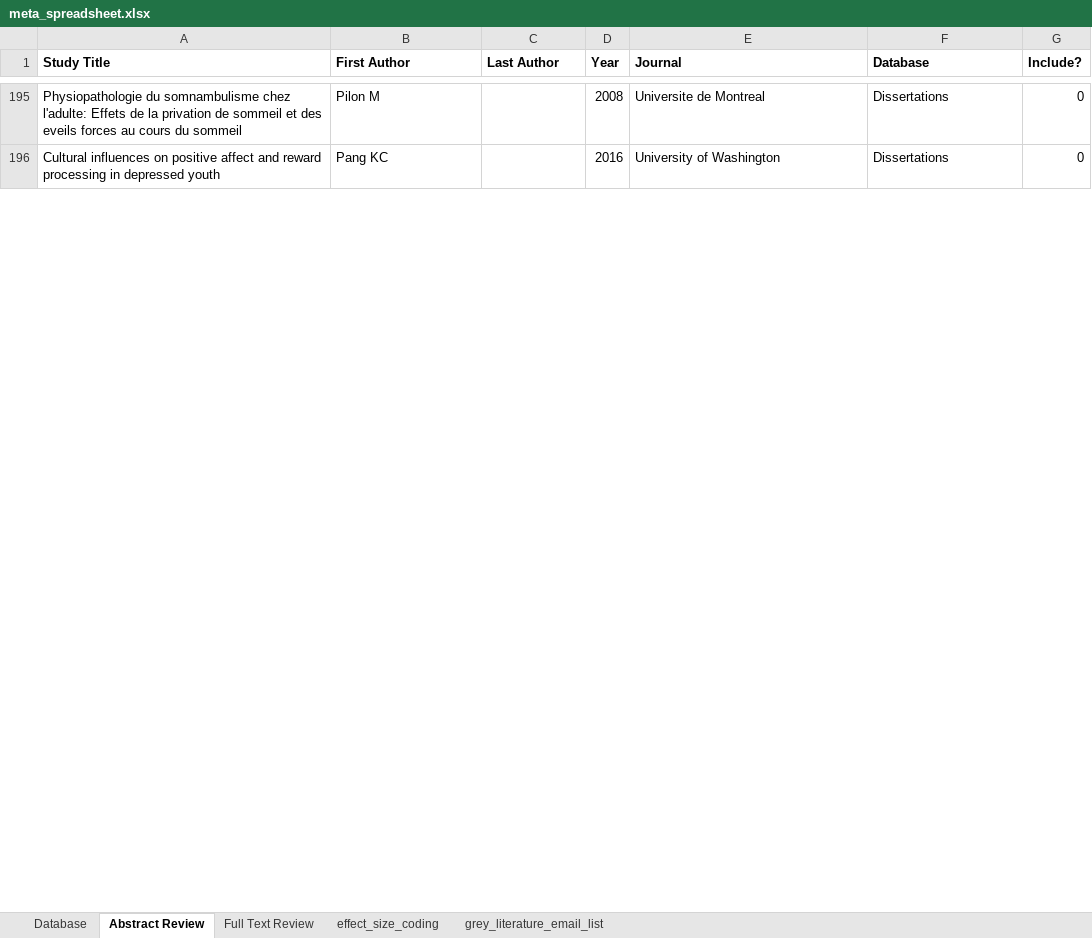
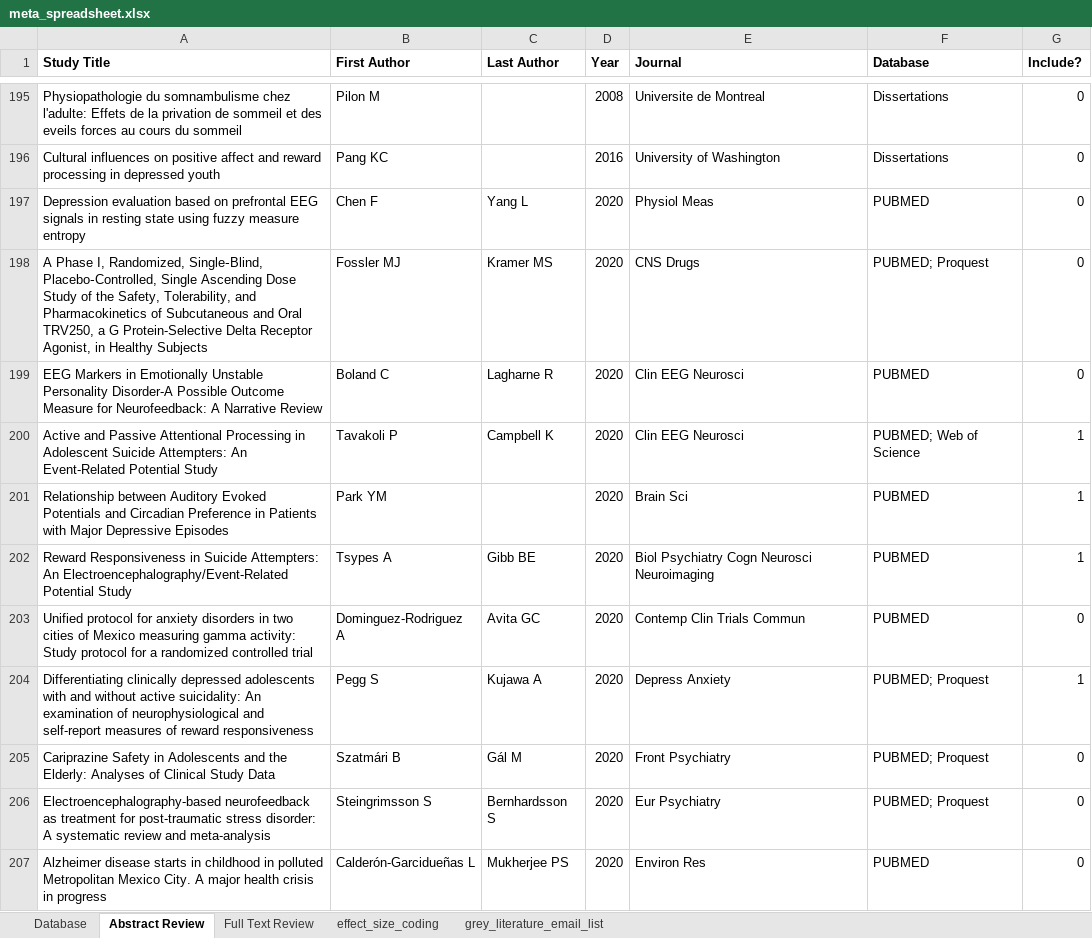
Before and after one commit to AGallyer/meta_suicide_erp, an Excel workbook: meta_spreadsheet.xlsx, sheet Abstract Review, drawn as a sheet; only a part is shown, gaps mark what is left out; values as stored, in another font and other column widths than the file's, no borders; charts and pictures not drawn; the diff covers the shown part only; the diff names each change by its address in the sheet, - before the commit and + after, or states it on an @@ line.

```diff
--- a/meta_spreadsheet.xlsx (sheet Abstract Review)
+++ b/meta_spreadsheet.xlsx (sheet Abstract Review)
+row 197: Depression evaluation based on prefrontal EEG signals in resting state using fuzzy measure entropy | Chen F | Yang L | 2020 | Physiol Meas | PUBMED | 0
+row 198: A Phase I, Randomized, Single‑Blind, Placebo‑Controlled, Single Ascending Dose Study of the Safety, Tolerability, and Pharmacokinetics of Subcutaneous and Oral TRV250, a G Protein-Selective Delta Receptor Agonist, in Healthy Subjects | Fossler MJ | Kramer MS | 2020 | CNS Drugs | PUBMED; Proquest | 0
+row 199: EEG Markers in Emotionally Unstable Personality Disorder-A Possible Outcome Measure for Neurofeedback: A Narrative Review | Boland C | Lagharne R | 2020 | Clin EEG Neurosci | PUBMED | 0
+row 200: Active and Passive Attentional Processing in Adolescent Suicide Attempters: An Event-Related Potential Study | Tavakoli P | Campbell K | 2020 | Clin EEG Neurosci | PUBMED; Web of Science | 1
+row 201: Relationship between Auditory Evoked Potentials and Circadian Preference in Patients with Major Depressive Episodes | Park YM |  | 2020 | Brain Sci | PUBMED | 1
+row 202: Reward Responsiveness in Suicide Attempters: An Electroencephalography/Event-Related Potential Study | Tsypes A | Gibb BE | 2020 | Biol Psychiatry Cogn Neurosci Neuroimaging | PUBMED | 1
+row 203: Unified protocol for anxiety disorders in two cities of Mexico measuring gamma activity: Study protocol for a randomized controlled trial | Dominguez-Rodriguez A | Avita GC | 2020 | Contemp Clin Trials Commun | PUBMED | 0
+row 204: Differentiating clinically depressed adolescents with and without active suicidality: An examination of neurophysiological and self-report measures of reward responsiveness | Pegg S | Kujawa A | 2020 | Depress Anxiety | PUBMED; Proquest | 1
+row 205: Cariprazine Safety in Adolescents and the Elderly: Analyses of Clinical Study Data | Szatmári B | Gál M | 2020 | Front Psychiatry | PUBMED; Proquest | 0
+row 206: Electroencephalography-based neurofeedback as treatment for post-traumatic stress disorder: A systematic review and meta-analysis | Steingrimsson S | Bernhardsson S | 2020 | Eur Psychiatry | PUBMED; Proquest | 0
+row 207: Alzheimer disease starts in childhood in polluted Metropolitan Mexico City. A major health crisis in progress | Calderón-Garcidueñas L | Mukherjee PS | 2020 | Environ Res | PUBMED | 0
```
Also changed, not shown: 9 added rows and 1 edited cell elsewhere in this sheet, sheet effect_size_coding, sheet Full Text Review, sheet Database, sheet grey_literature_email_list, charts or pictures, meta_spreadsheet_firstauthor.xlsx, meta_spreadsheet_secondcoder.xlsx, 24 other files.
